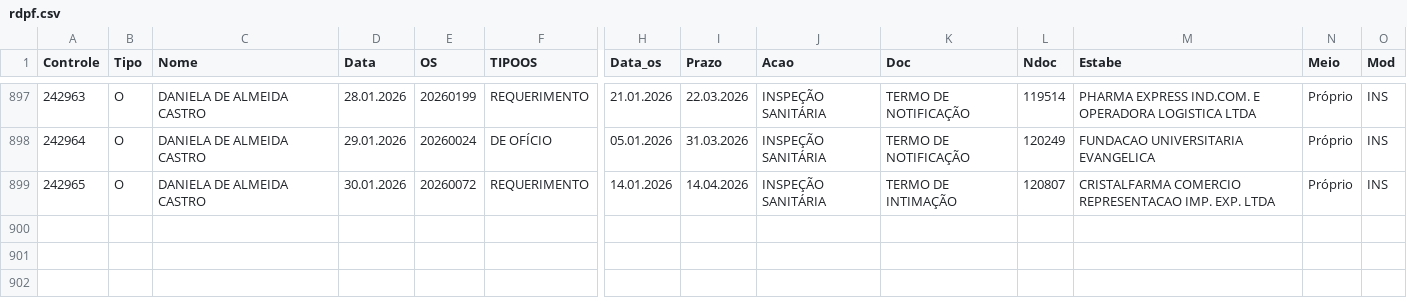
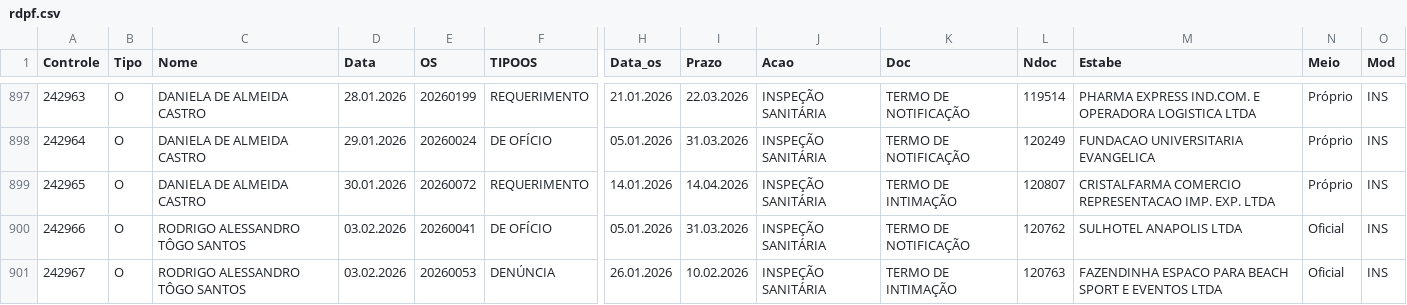
Before and after one commit to VisaAnapolis/APP, a CSV file: data/rdpf.csv, drawn as a sheet; only a part is shown, gaps mark what is left out; rows hold the shown columns only; the diff names each change by its address in the sheet, - before the commit and + after, or states it on an @@ line.

```diff
--- a/data/rdpf.csv
+++ b/data/rdpf.csv
+row 900: 242966 | O | RODRIGO ALESSANDRO TÔGO SANTOS | 03.02.2026 | 20260041 | DE OFÍCIO | 05.01.2026 | 31.03.2026 | INSPEÇÃO SANITÁRIA | TERMO DE NOTIFICAÇÃO | 120762 | SULHOTEL ANAPOLIS LTDA | Oficial | INS
+row 901: 242967 | O | RODRIGO ALESSANDRO TÔGO SANTOS | 03.02.2026 | 20260053 | DENÚNCIA | 26.01.2026 | 10.02.2026 | INSPEÇÃO SANITÁRIA | TERMO DE INTIMAÇÃO | 120763 | FAZENDINHA ESPACO PARA BEACH SPORT E EVENTOS LTDA | Oficial | INS
```
Also changed, not shown: data/bairros.csv, data/protocolo.csv, 10 other files.
